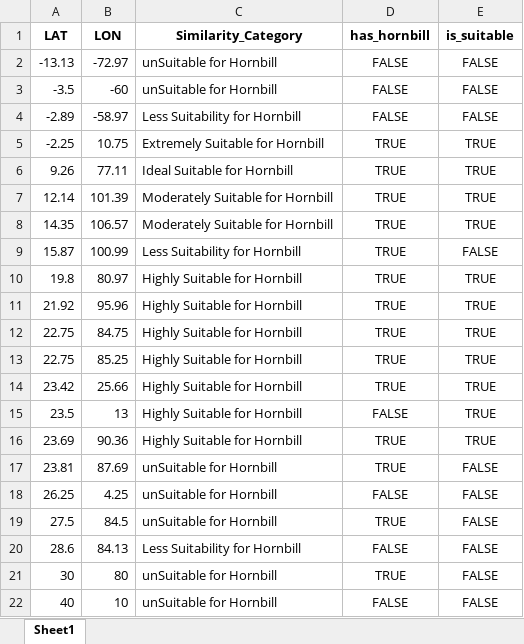
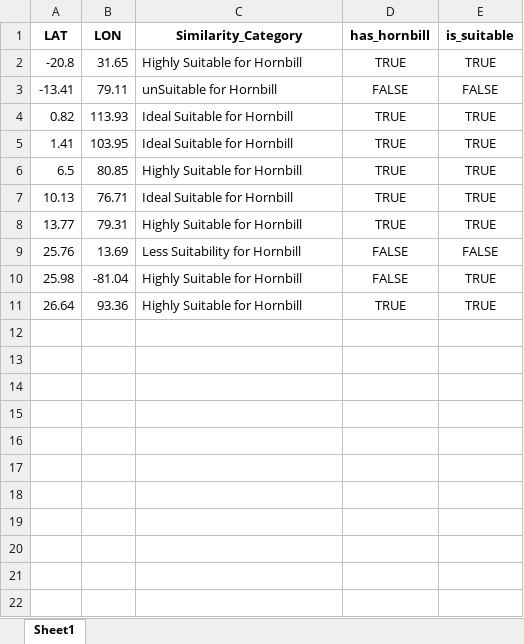
Before and after one commit to vishals25/hornbill-suitability-analysis-using-autoencoders, an Excel workbook: combined_hornbill_results.xlsx, sheet Sheet1, drawn as a sheet; only a part is shown; values as stored, in another font and other column widths than the file's, no borders; removed rows and columns are numbered as before the commit, all else as after; the diff covers the shown part only; the diff names each change by its address in the sheet, - before the commit and + after, or states it on an @@ line.

```diff
--- a/combined_hornbill_results.xlsx (sheet Sheet1)
+++ b/combined_hornbill_results.xlsx (sheet Sheet1)
-row 2: -13.13 | -72.97 | unSuitable for Hornbill | FALSE | FALSE
+row 2: -20.8 | 31.65 | Highly Suitable for Hornbill | TRUE | TRUE
-A3 (LAT): -3.5
+A3 (LAT): -13.41
-B3 (LON): -60
+B3 (LON): 79.11
-row 4: -2.89 | -58.97 | Less Suitability for Hornbill | FALSE | FALSE
-row 5: -2.25 | 10.75 | Extremely Suitable for Hornbill | TRUE | TRUE
-A4 (LAT): 9.26
+A4 (LAT): 0.82
-B4 (LON): 77.11
+B4 (LON): 113.93
-A5 (LAT): 12.14
+A5 (LAT): 1.41
-B5 (LON): 101.39
+B5 (LON): 103.95
-C5 (Similarity_Category): Moderately Suitable for Hornbill
+C5 (Similarity_Category): Ideal Suitable for Hornbill
-row 8: 14.35 | 106.57 | Moderately Suitable for Hornbill | TRUE | TRUE
-row 9: 15.87 | 100.99 | Less Suitability for Hornbill | TRUE | FALSE
-A6 (LAT): 19.8
+A6 (LAT): 6.5
-B6 (LON): 80.97
+B6 (LON): 80.85
-row 11: 21.92 | 95.96 | Highly Suitable for Hornbill | TRUE | TRUE
-row 12: 22.75 | 84.75 | Highly Suitable for Hornbill | TRUE | TRUE
-row 13: 22.75 | 85.25 | Highly Suitable for Hornbill | TRUE | TRUE
+row 7: 10.13 | 76.71 | Ideal Suitable for Hornbill | TRUE | TRUE
-A8 (LAT): 23.42
+A8 (LAT): 13.77
-B8 (LON): 25.66
+B8 (LON): 79.31
+row 9: 25.76 | 13.69 | Less Suitability for Hornbill | FALSE | FALSE
-A10 (LAT): 23.5
+A10 (LAT): 25.98
-B10 (LON): 13
+B10 (LON): -81.04
-A11 (LAT): 23.69
+A11 (LAT): 26.64
-B11 (LON): 90.36
+B11 (LON): 93.36
-row 17: 23.81 | 87.69 | unSuitable for Hornbill | TRUE | FALSE
-row 18: 26.25 | 4.25 | unSuitable for Hornbill | FALSE | FALSE
-row 19: 27.5 | 84.5 | unSuitable for Hornbill | TRUE | FALSE
-row 20: 28.6 | 84.13 | Less Suitability for Hornbill | FALSE | FALSE
-row 21: 30 | 80 | unSuitable for Hornbill | TRUE | FALSE
-row 22: 40 | 10 | unSuitable for Hornbill | FALSE | FALSE
```
Also changed, not shown: 4 removed rows elsewhere in this sheet, data/ground_data.xlsx, data/train_d.xlsx, 23 other files.
